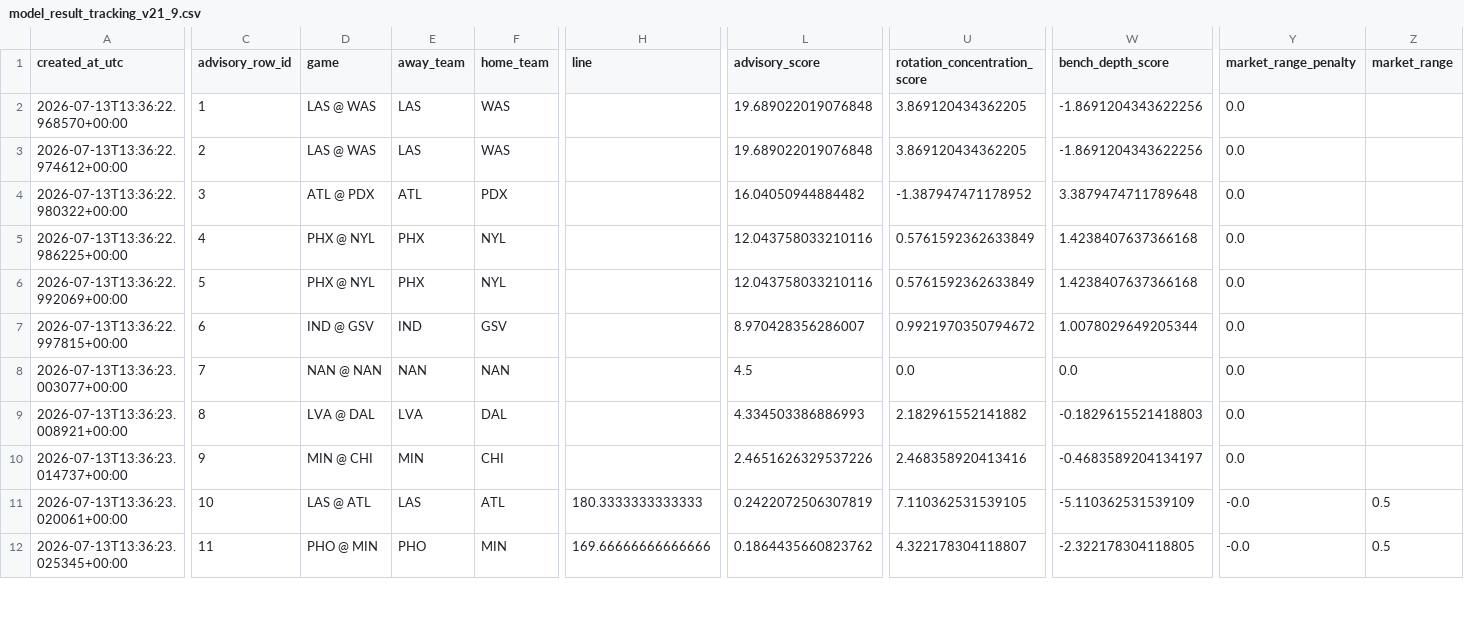
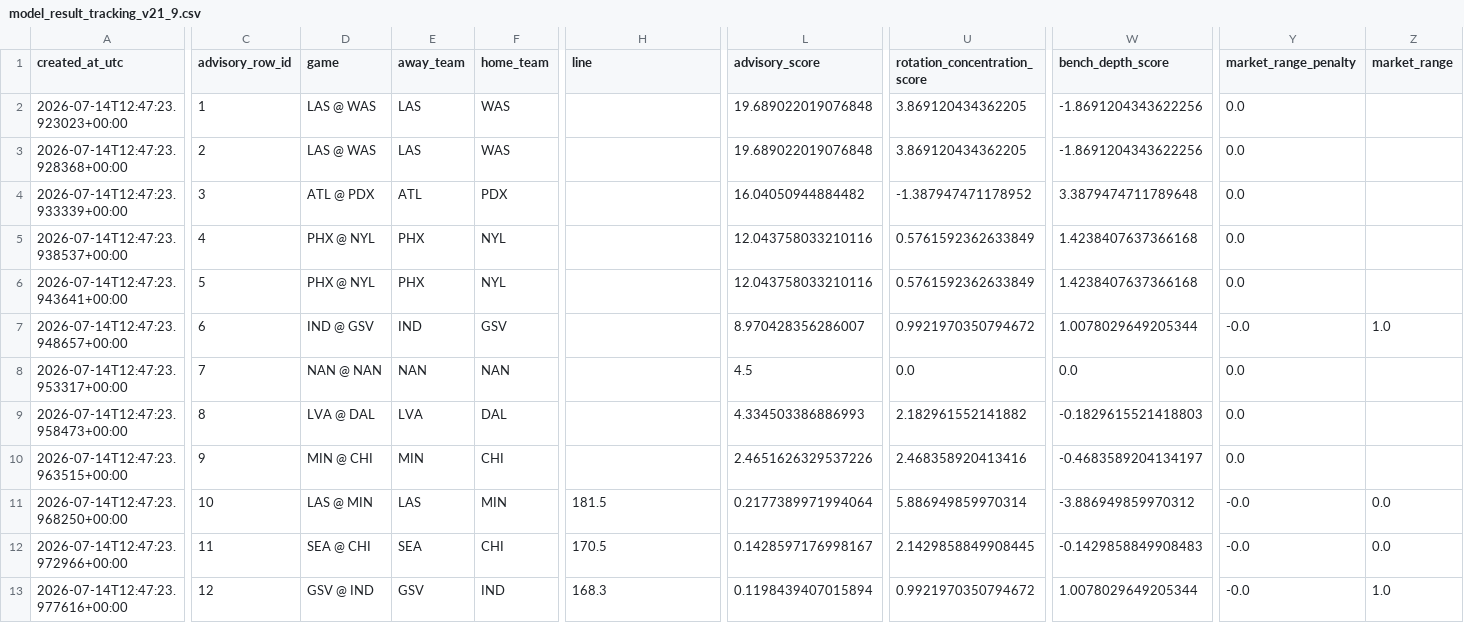
Before and after one commit to damoutinho11-art/wnba-edge-lab, a CSV file: wnba_outputs/model_result_tracking_v21_9.csv, drawn as a sheet; only a part is shown, gaps mark what is left out; addresses are those after the commit; rows hold the shown columns only; the diff covers the shown part only; the diff names each change by its address in the sheet, - before the commit and + after, or states it on an @@ line.

```diff
--- a/wnba_outputs/model_result_tracking_v21_9.csv
+++ b/wnba_outputs/model_result_tracking_v21_9.csv
-A2 (created_at_utc): 2026-07-13T13:36:22.968570+00:00
+A2 (created_at_utc): 2026-07-14T12:47:23.923023+00:00
-A3 (created_at_utc): 2026-07-13T13:36:22.974612+00:00
+A3 (created_at_utc): 2026-07-14T12:47:23.928368+00:00
-A4 (created_at_utc): 2026-07-13T13:36:22.980322+00:00
+A4 (created_at_utc): 2026-07-14T12:47:23.933339+00:00
-A5 (created_at_utc): 2026-07-13T13:36:22.986225+00:00
+A5 (created_at_utc): 2026-07-14T12:47:23.938537+00:00
-A6 (created_at_utc): 2026-07-13T13:36:22.992069+00:00
+A6 (created_at_utc): 2026-07-14T12:47:23.943641+00:00
-A7 (created_at_utc): 2026-07-13T13:36:22.997815+00:00
+A7 (created_at_utc): 2026-07-14T12:47:23.948657+00:00
-Y7 (market_range_penalty): 0.0
+Y7 (market_range_penalty): -0.0
-Z7 (market_range): (empty)
+Z7 (market_range): 1.0
-A8 (created_at_utc): 2026-07-13T13:36:23.003077+00:00
+A8 (created_at_utc): 2026-07-14T12:47:23.953317+00:00
-A9 (created_at_utc): 2026-07-13T13:36:23.008921+00:00
+A9 (created_at_utc): 2026-07-14T12:47:23.958473+00:00
-A10 (created_at_utc): 2026-07-13T13:36:23.014737+00:00
+A10 (created_at_utc): 2026-07-14T12:47:23.963515+00:00
-A11 (created_at_utc): 2026-07-13T13:36:23.020061+00:00
+A11 (created_at_utc): 2026-07-14T12:47:23.968250+00:00
-D11 (game): LAS @ ATL
+D11 (game): LAS @ MIN
-F11 (home_team): ATL
+F11 (home_team): MIN
-H11 (line): 180.3333333333333
+H11 (line): 181.5
-L11 (advisory_score): 0.2422072506307819
+L11 (advisory_score): 0.2177389971994064
-U11 (rotation_concentration_score): 7.110362531539105
+U11 (rotation_concentration_score): 5.886949859970314
-W11 (bench_depth_score): -5.110362531539109
+W11 (bench_depth_score): -3.886949859970312
-Z11 (market_range): 0.5
+Z11 (market_range): 0.0
+row 12: 2026-07-14T12:47:23.972966+00:00 | 11 | SEA @ CHI | SEA | CHI | 170.5 | 0.1428597176998167 | 2.1429858849908445 | -0.1429858849908483 | -0.0 | 0.0
-A13 (created_at_utc): 2026-07-13T13:36:23.025345+00:00
+A13 (created_at_utc): 2026-07-14T12:47:23.977616+00:00
-C13 (advisory_row_id): 11
+C13 (advisory_row_id): 12
-D13 (game): PHO @ MIN
+D13 (game): GSV @ IND
-E13 (away_team): PHO
+E13 (away_team): GSV
-F13 (home_team): MIN
+F13 (home_team): IND
-H13 (line): 169.66666666666666
+H13 (line): 168.3
-L13 (advisory_score): 0.1864435660823762
+L13 (advisory_score): 0.1198439407015894
-U13 (rotation_concentration_score): 4.322178304118807
+U13 (rotation_concentration_score): 0.9921970350794672
-W13 (bench_depth_score): -2.322178304118805
+W13 (bench_depth_score): 1.0078029649205344
-Z13 (market_range): 0.5
+Z13 (market_range): 1.0
```
Also changed, not shown: 11 edited cells elsewhere in this file, wnba_outputs/feature_diagnostics_v21.csv, wnba_outputs/hermes_advisory_queue_v21.csv, 35 other files.
